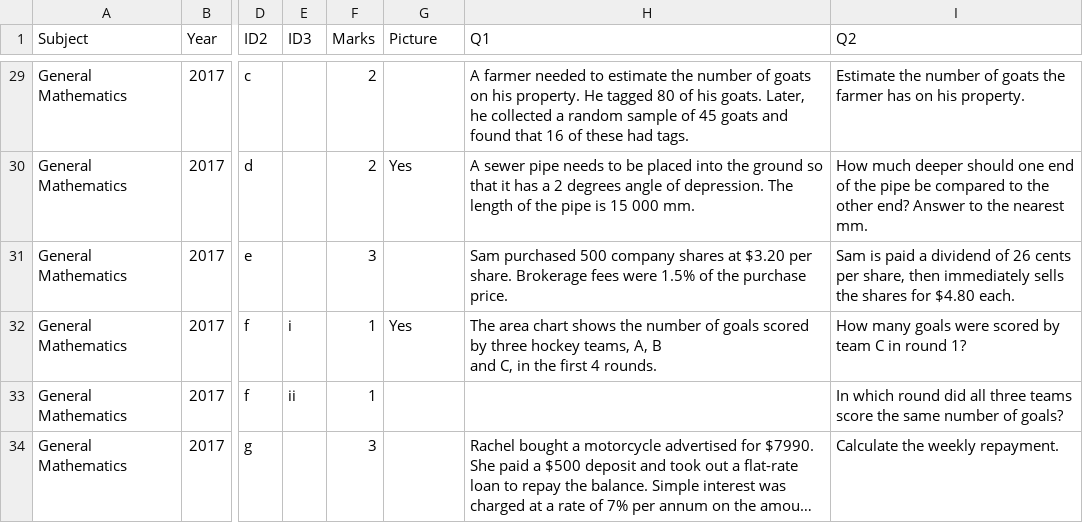
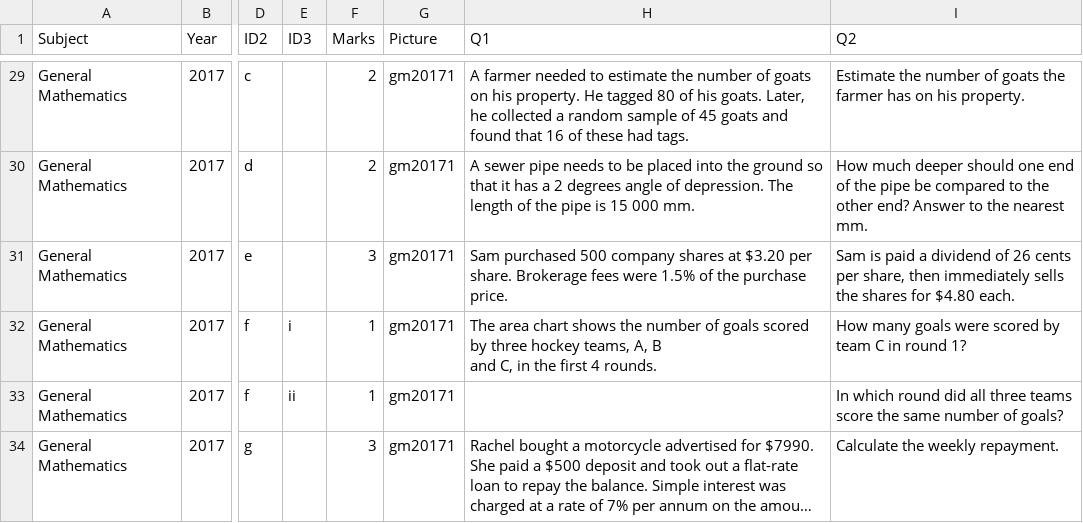
Before and after one commit to confragus/dokku, a CSV file: db/questionlist.csv, drawn as a sheet; only a part is shown, gaps mark what is left out; long unchanged cells end in …; the diff covers the shown part only; the diff names each change by its address in the sheet, - before the commit and + after, or states it on an @@ line.

```diff
--- a/db/questionlist.csv
+++ b/db/questionlist.csv
-G29 (Picture): (empty)
+G29 (Picture): gm20171
-G30 (Picture): Yes
+G30 (Picture): gm20171
-G31 (Picture): (empty)
+G31 (Picture): gm20171
-G32 (Picture): Yes
+G32 (Picture): gm20171
-G33:G34 (Picture): (empty)
+G33:G34 (Picture): gm20171
```
Also changed, not shown: 27 edited cells elsewhere in this file, 7 other files.
